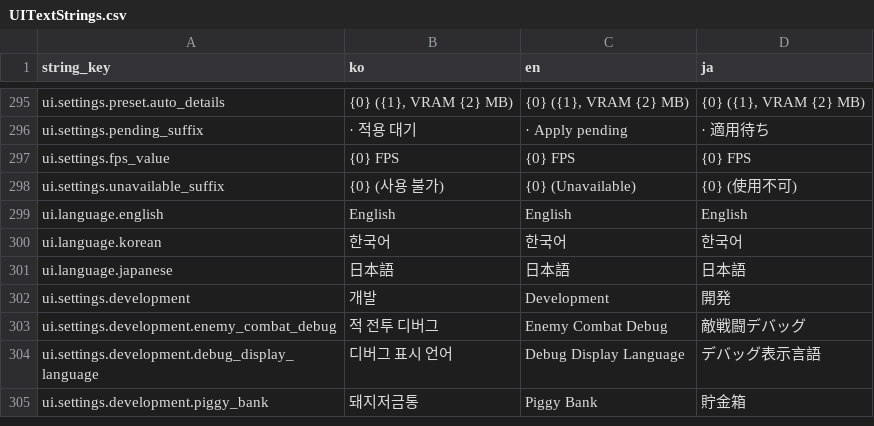
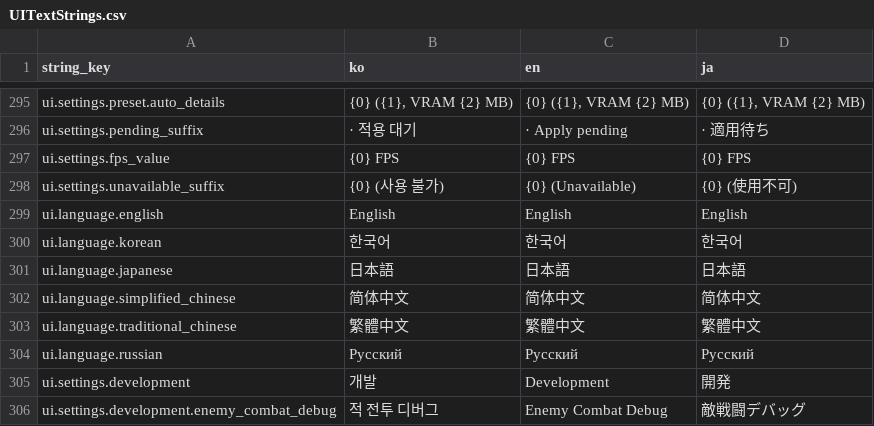
Before and after one commit to octopus7/extraction_shooter, a CSV file: TunaSweeper/Content/Data/UITextStrings.csv, drawn as a sheet; only a part is shown, gaps mark what is left out; the shorter side is filled out with more unchanged rows.

Commit message:
feat: support Chinese and Russian interface languages

```diff
--- a/TunaSweeper/Content/Data/UITextStrings.csv
+++ b/TunaSweeper/Content/Data/UITextStrings.csv
@@ -301,2 +301,5 @@ ui.language.korean,한국어,한국어,한국어
 ui.language.japanese,日本語,日本語,日本語
+ui.language.simplified_chinese,简体中文,简体中文,简体中文
+ui.language.traditional_chinese,繁體中文,繁體中文,繁體中文
+ui.language.russian,Русский,Русский,Русский
 ui.settings.development,개발,Development,開発
```
Also changed, not shown: TunaSweeper/Content/Data/Translations/UITextStrings.csv, 37 other files.
